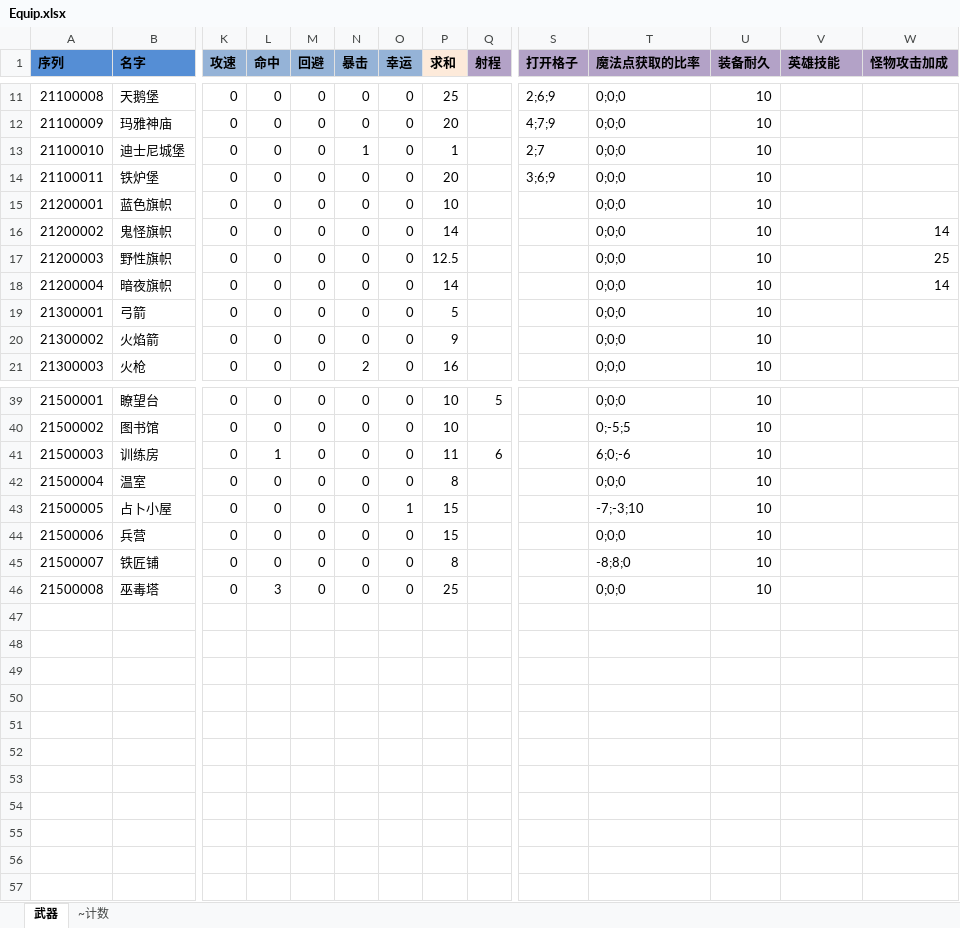
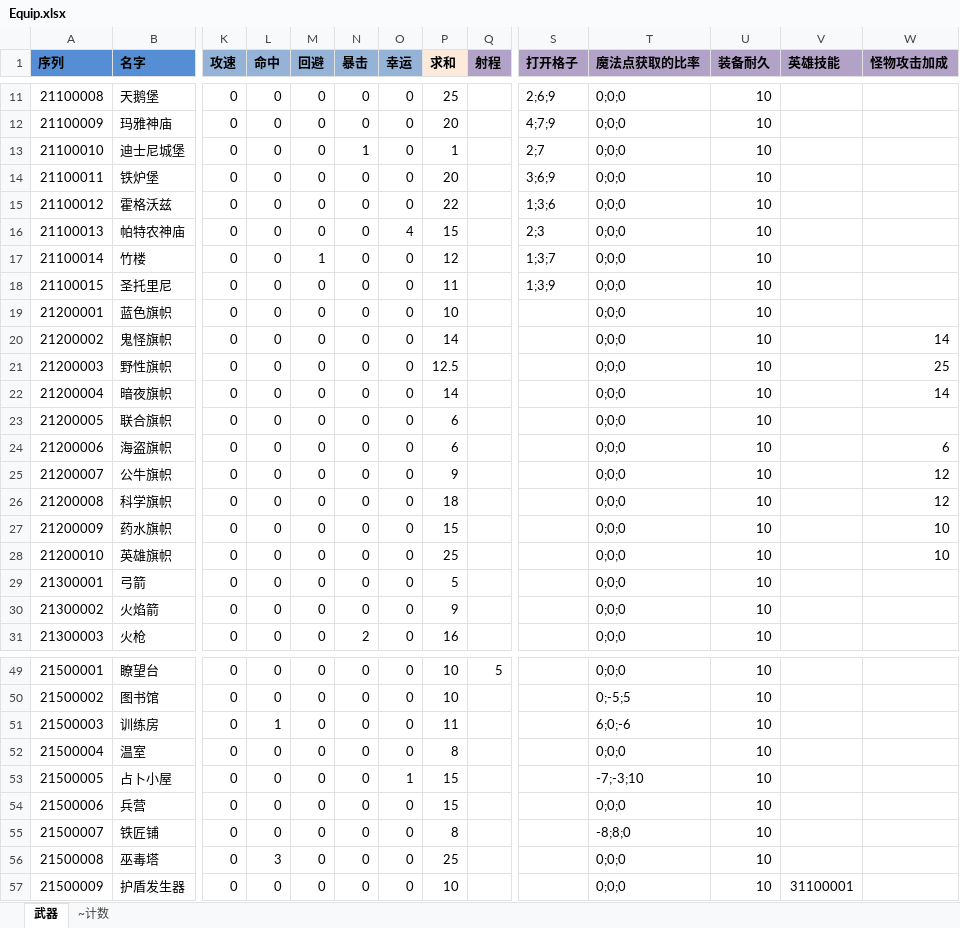
Before and after one commit to realeternia/TOMClassic, an Excel workbook: ConfigData/Xlsx/Equip.xlsx, sheet 武器, drawn as a sheet; only a part is shown, gaps mark what is left out; values as stored, in another font and other column widths than the file's, no borders; conditional formats and table styles not drawn; addresses are those after the commit; rows hold the shown columns only; the diff names each change by its address in the sheet, - before the commit and + after, or states it on an @@ line.

Commit message:
add some new equips. remove some useless module

```diff
--- a/ConfigData/Xlsx/Equip.xlsx (sheet 武器)
+++ b/ConfigData/Xlsx/Equip.xlsx (sheet 武器)
+row 15: 21100012 | 霍格沃兹 | 0 | 0 | 0 | 0 | 0 | 22 |  | 1;3;6 | 0;0;0 | 10
+row 16: 21100013 | 帕特农神庙 | 0 | 0 | 0 | 0 | 4 | 15 |  | 2;3 | 0;0;0 | 10
+row 17: 21100014 | 竹楼 | 0 | 0 | 1 | 0 | 0 | 12 |  | 1;3;7 | 0;0;0 | 10
+row 18: 21100015 | 圣托里尼 | 0 | 0 | 0 | 0 | 0 | 11 |  | 1;3;9 | 0;0;0 | 10
+row 23: 21200005 | 联合旗帜 | 0 | 0 | 0 | 0 | 0 | 6 |  |  | 0;0;0 | 10
+row 24: 21200006 | 海盗旗帜 | 0 | 0 | 0 | 0 | 0 | 6 |  |  | 0;0;0 | 10 |  | 6
+row 25: 21200007 | 公牛旗帜 | 0 | 0 | 0 | 0 | 0 | 9 |  |  | 0;0;0 | 10 |  | 12
+row 26: 21200008 | 科学旗帜 | 0 | 0 | 0 | 0 | 0 | 18 |  |  | 0;0;0 | 10 |  | 12
+row 27: 21200009 | 药水旗帜 | 0 | 0 | 0 | 0 | 0 | 15 |  |  | 0;0;0 | 10 |  | 10
+row 28: 21200010 | 英雄旗帜 | 0 | 0 | 0 | 0 | 0 | 25 |  |  | 0;0;0 | 10 |  | 10
-Q51 (射程): 6
+Q51 (射程): (empty)
+row 57: 21500009 | 护盾发生器 | 0 | 0 | 0 | 0 | 0 | 10 |  |  | 0;0;0 | 10 | 31100001
```
Also changed, not shown: formulas that keep their value, ConfigData/Xlsx/HeroPower.xlsx, ConfigData/Xlsx/MainIcon.xlsx, 57 other files.
